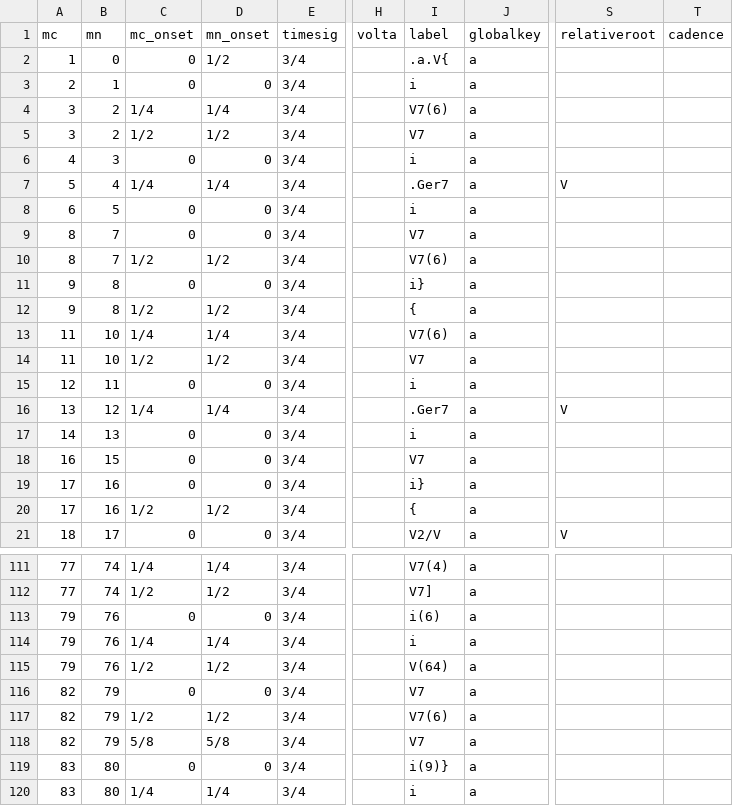
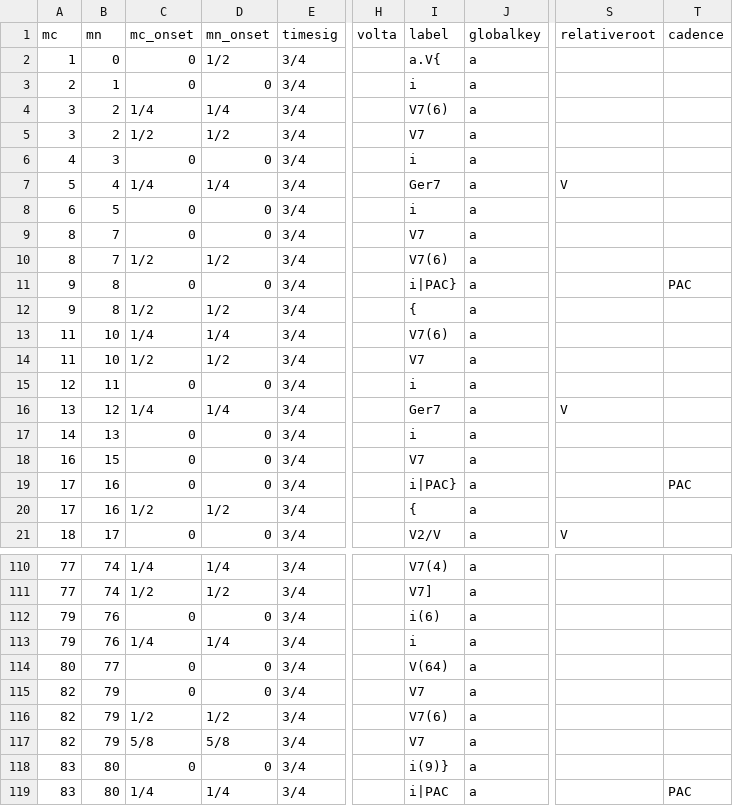
Before and after one commit to DCMLab/chopin_mazurkas, a TSV file: harmonies/BI163op67-4.tsv, drawn as a sheet; only a part is shown, gaps mark what is left out; addresses are those after the commit; the diff covers the shown part only; the diff names each change by its address in the sheet, - before the commit and + after, or states it on an @@ line.

```diff
--- a/harmonies/BI163op67-4.tsv
+++ b/harmonies/BI163op67-4.tsv
-I2 (label): .a.V{
+I2 (label): a.V{
-I7 (label): .Ger7
+I7 (label): Ger7
-I11 (label): i}
+I11 (label): i|PAC}
-T11 (cadence): (empty)
+T11 (cadence): PAC
-I16 (label): .Ger7
+I16 (label): Ger7
-I19 (label): i}
+I19 (label): i|PAC}
-T19 (cadence): (empty)
+T19 (cadence): PAC
-A114 (mc): 79
+A114 (mc): 80
-B114 (mn): 76
+B114 (mn): 77
-C114 (mc_onset): 1/2
+C114 (mc_onset): 0
-D114 (mn_onset): 1/2
+D114 (mn_onset): 0
-I119 (label): i
+I119 (label): i|PAC
-T119 (cadence): (empty)
+T119 (cadence): PAC
```
Also changed, not shown: 2 added rows, 3 removed rows and 20 edited cells elsewhere in this file, metadata.tsv, 1 other file.
